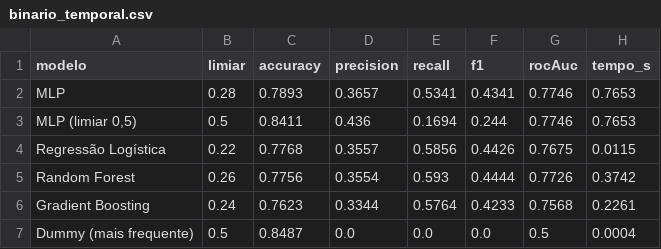
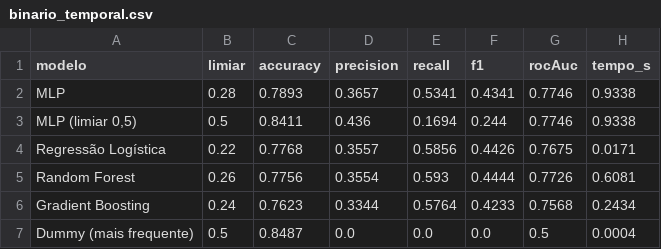
Before and after one commit to brucvei/trabalho-ia, a CSV file: resultados/binario_temporal.csv, drawn as a sheet.

```diff
--- a/resultados/binario_temporal.csv
+++ b/resultados/binario_temporal.csv
@@ -1,7 +1,7 @@
 modelo,limiar,accuracy,precision,recall,f1,rocAuc,tempo_s
-MLP,0.28,0.7893,0.3657,0.5341,0.4341,0.7746,0.7653
-"MLP (limiar 0,5)",0.5,0.8411,0.436,0.1694,0.244,0.7746,0.7653
-Regressão Logística,0.22,0.7768,0.3557,0.5856,0.4426,0.7675,0.0115
-Random Forest,0.26,0.7756,0.3554,0.593,0.4444,0.7726,0.3742
-Gradient Boosting,0.24,0.7623,0.3344,0.5764,0.4233,0.7568,0.2261
+MLP,0.28,0.7893,0.3657,0.5341,0.4341,0.7746,0.9338
+"MLP (limiar 0,5)",0.5,0.8411,0.436,0.1694,0.244,0.7746,0.9338
+Regressão Logística,0.22,0.7768,0.3557,0.5856,0.4426,0.7675,0.0171
+Random Forest,0.26,0.7756,0.3554,0.593,0.4444,0.7726,0.6081
+Gradient Boosting,0.24,0.7623,0.3344,0.5764,0.4233,0.7568,0.2434
 Dummy (mais frequente),0.5,0.8487,0.0,0.0,0.0,0.5,0.0004
```
Also changed, not shown: resultados/optuna_comparacao.csv, resultados/optuna_trials.csv, 5 other files.
